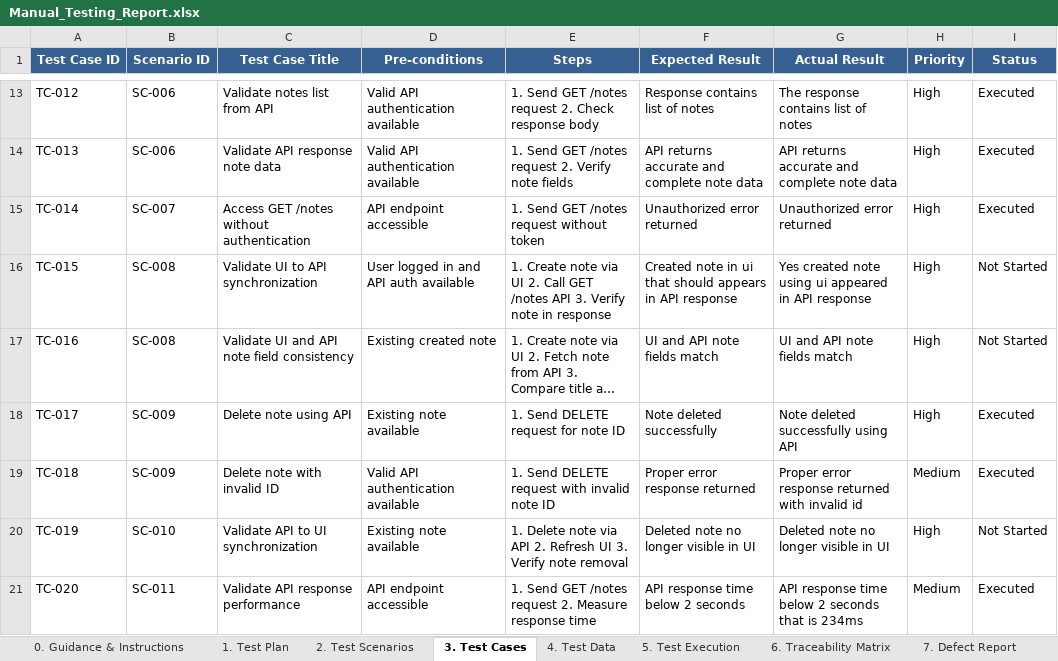
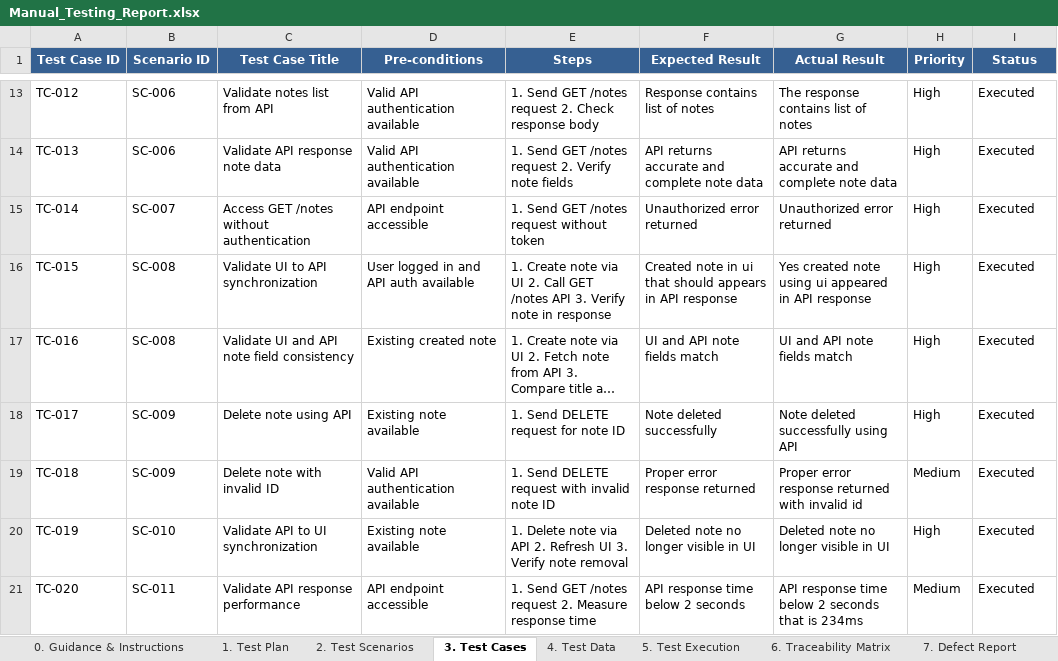
Before and after one commit to sathwik774444/Selenium_Python_Advanced_Capstone, an Excel workbook: Manual Testing Report/Manual_Testing_Report.xlsx, sheet 3. Test Cases, drawn as a sheet; only a part is shown, gaps mark what is left out; long unchanged cells end in …; values as stored, in another font and other column widths than the file's, no borders; the diff names each change by its address in the sheet, - before the commit and + after, or states it on an @@ line.

```diff
--- a/Manual Testing Report/Manual_Testing_Report.xlsx (sheet 3. Test Cases)
+++ b/Manual Testing Report/Manual_Testing_Report.xlsx (sheet 3. Test Cases)
-I16:I17 (Status): Not Started
+I16:I17 (Status): Executed
-I20 (Status): Not Started
+I20 (Status): Executed
```
Also changed, not shown: sheet 5. Test Execution.
